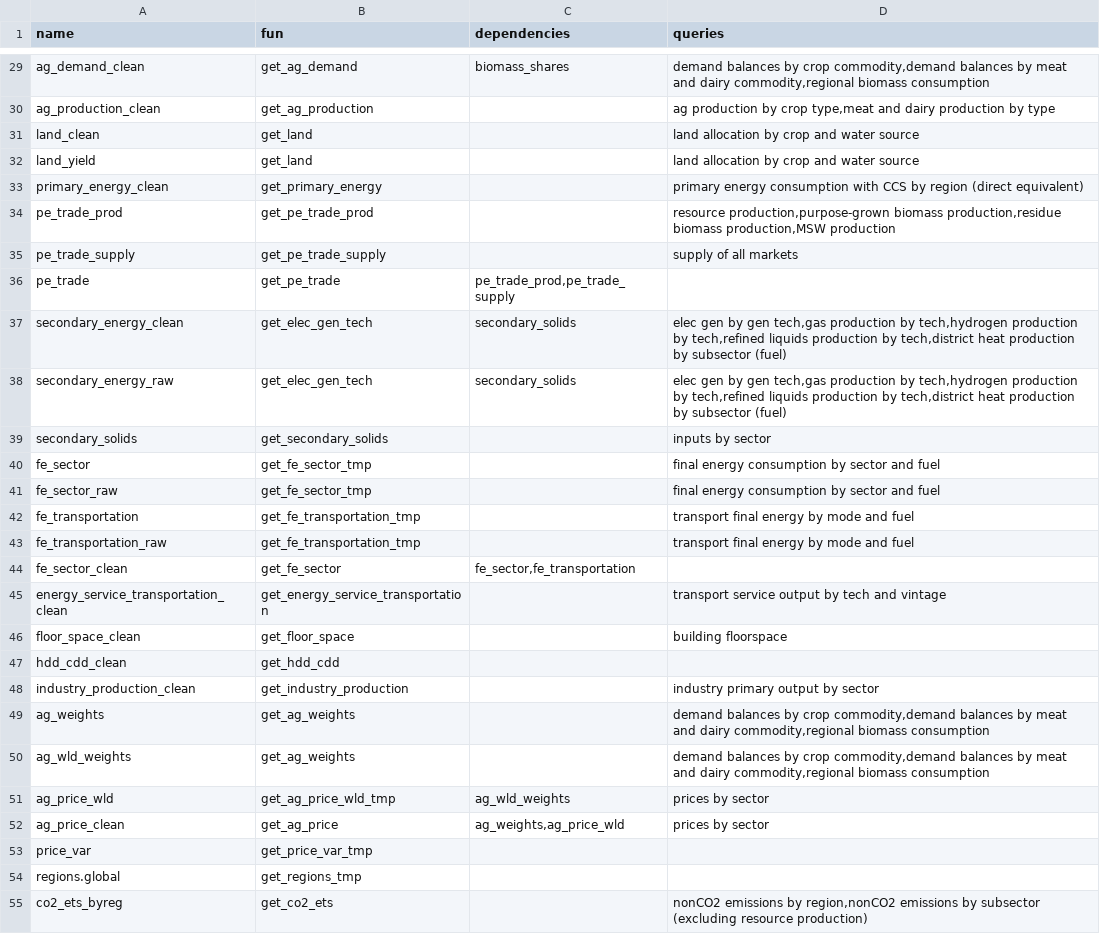
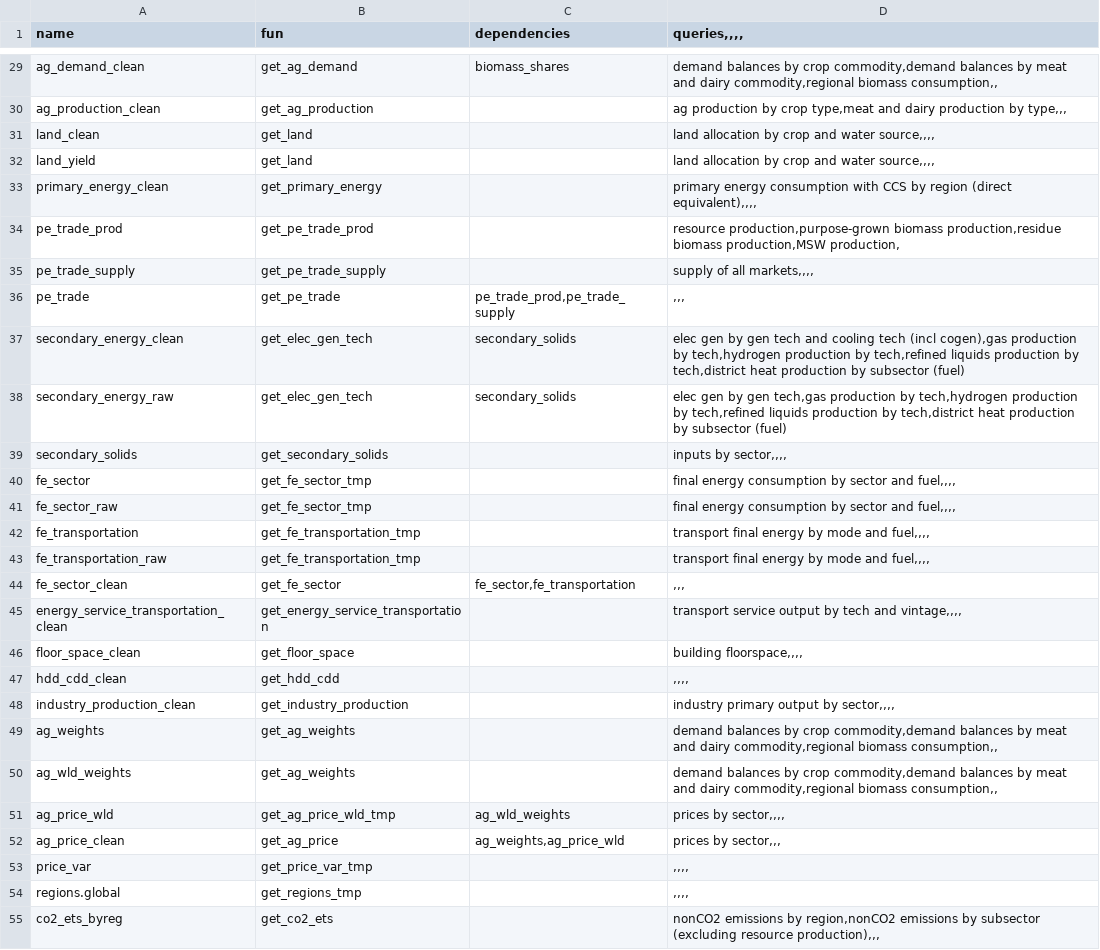
Before and after one commit to umd-cgs/gcamreport, a CSV file: inst/extdata/mappings/GCAMUSAv8.2/variables_functions_mapping.csv, drawn as a sheet; only a part is shown, gaps mark what is left out; the diff covers the shown part only; the diff names each change by its address in the sheet, - before the commit and + after, or states it on an @@ line.

Commit message:
working on updating secondary energy, not working yet

```diff
--- a/inst/extdata/mappings/GCAMUSAv8.2/variables_functions_mapping.csv
+++ b/inst/extdata/mappings/GCAMUSAv8.2/variables_functions_mapping.csv
-D1: queries
+D1: queries,,,,
-D29 (queries,,,,): …commodity,regional biomass consumption
+D29 (queries,,,,): …commodity,regional biomass consumption,,
-D30 (queries,,,,): …production by type
+D30 (queries,,,,): …production by type,,,
-D31:D32 (queries,,,,): land allocation by crop and water source
+D31:D32 (queries,,,,): land allocation by crop and water source,,,,
-D33 (queries,,,,): …region (direct equivalent)
+D33 (queries,,,,): …region (direct equivalent),,,,
-D34 (queries,,,,): …biomass production,MSW production
+D34 (queries,,,,): …biomass production,MSW production,
-D35 (queries,,,,): supply of all markets
+D35 (queries,,,,): supply of all markets,,,,
-D36 (queries,,,,): (empty)
+D36 (queries,,,,): ,,,
-D37 (queries,,,,): …by gen tech,gas production by…
+D37 (queries,,,,): …by gen tech and cooling tech (incl cogen),gas production by…
-D39 (queries,,,,): inputs by sector
+D39 (queries,,,,): inputs by sector,,,,
-D40:D41 (queries,,,,): final energy consumption by sector and fuel
+D40:D41 (queries,,,,): final energy consumption by sector and fuel,,,,
-D42:D43 (queries,,,,): transport final energy by mode and fuel
+D42:D43 (queries,,,,): transport final energy by mode and fuel,,,,
-D44 (queries,,,,): (empty)
+D44 (queries,,,,): ,,,
-D45 (queries,,,,): …tech and vintage
+D45 (queries,,,,): …tech and vintage,,,,
-D46 (queries,,,,): building floorspace
+D46 (queries,,,,): building floorspace,,,,
-D47 (queries,,,,): (empty)
+D47 (queries,,,,): ,,,,
-D48 (queries,,,,): industry primary output by sector
+D48 (queries,,,,): industry primary output by sector,,,,
-D49:D50 (queries,,,,): …commodity,regional biomass consumption
+D49:D50 (queries,,,,): …commodity,regional biomass consumption,,
-D51 (queries,,,,): prices by sector
+D51 (queries,,,,): prices by sector,,,,
-D52 (queries,,,,): prices by sector
+D52 (queries,,,,): prices by sector,,,
-D53:D54 (queries,,,,): (empty)
+D53:D54 (queries,,,,): ,,,,
-D55 (queries,,,,): …(excluding resource production)
+D55 (queries,,,,): …(excluding resource production),,,
```
Also changed, not shown: 77 edited cells elsewhere in this file, 11 other files.
